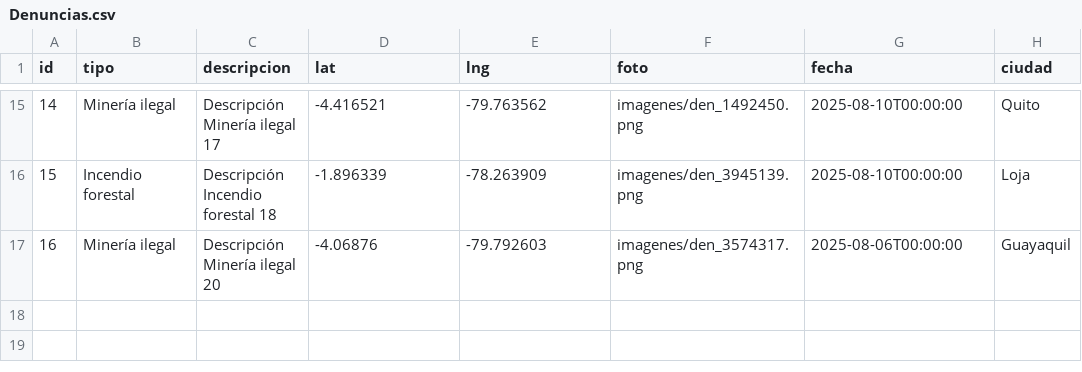
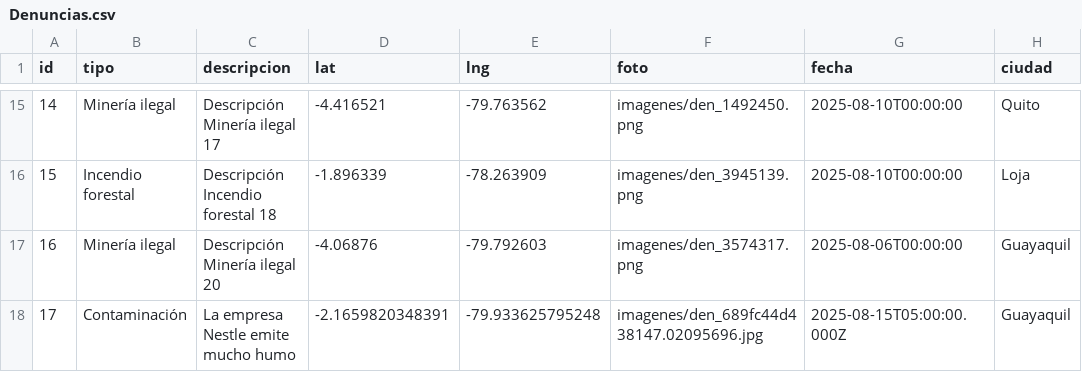
Before and after one commit to kimi2123/ecoAlerta, a CSV file: Backend/Apis/Denuncias.csv, drawn as a sheet; only a part is shown, gaps mark what is left out.

Commit message:
Parte2 Frontend
Agrege la pantalla del informe de cada denuncia

```diff
--- a/Backend/Apis/Denuncias.csv
+++ b/Backend/Apis/Denuncias.csv
@@ -17 +17,2 @@ id,tipo,descripcion,lat,lng,foto,fecha,ciudad
 16,"Minería ilegal","Descripción Minería ilegal 20",-4.06876,-79.792603,imagenes/den_3574317.png,2025-08-06T00:00:00,Guayaquil
+17,Contaminación,"La empresa Nestle emite mucho humo",-2.1659820348391,-79.933625795248,imagenes/den_689fc44d438147.02095696.jpg,2025-08-15T05:00:00.000Z,Guayaquil
```
Also changed, not shown: 7 other files.
